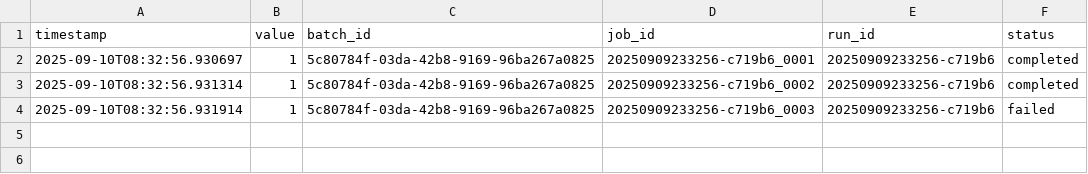
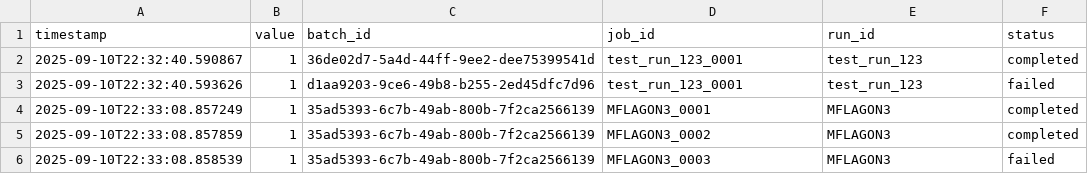
Before and after one commit to Nobukins/2bykilt, a CSV file: artifacts/metrics/job_status.csv, drawn as a sheet.

```diff
--- a/artifacts/metrics/job_status.csv
+++ b/artifacts/metrics/job_status.csv
@@ -1,4 +1,6 @@
 timestamp,value,batch_id,job_id,run_id,status
-2025-09-10T08:32:56.930697,1,5c80784f-03da-42b8-9169-96ba267a0825,20250909233256-c719b6_0001,20250909233256-c719b6,completed
-2025-09-10T08:32:56.931314,1,5c80784f-03da-42b8-9169-96ba267a0825,20250909233256-c719b6_0002,20250909233256-c719b6,completed
-2025-09-10T08:32:56.931914,1,5c80784f-03da-42b8-9169-96ba267a0825,20250909233256-c719b6_0003,20250909233256-c719b6,failed
+2025-09-10T22:32:40.590867,1,36de02d7-5a4d-44ff-9ee2-dee75399541d,test_run_123_0001,test_run_123,completed
+2025-09-10T22:32:40.593626,1,d1aa9203-9ce6-49b8-b255-2ed45dfc7d96,test_run_123_0001,test_run_123,failed
+2025-09-10T22:33:08.857249,1,35ad5393-6c7b-49ab-800b-7f2ca2566139,MFLAGON3_0001,MFLAGON3,completed
+2025-09-10T22:33:08.857859,1,35ad5393-6c7b-49ab-800b-7f2ca2566139,MFLAGON3_0002,MFLAGON3,completed
+2025-09-10T22:33:08.858539,1,35ad5393-6c7b-49ab-800b-7f2ca2566139,MFLAGON3_0003,MFLAGON3,failed
```
Also changed, not shown: artifacts/metrics/job_duration_seconds.csv, 8 other files.
